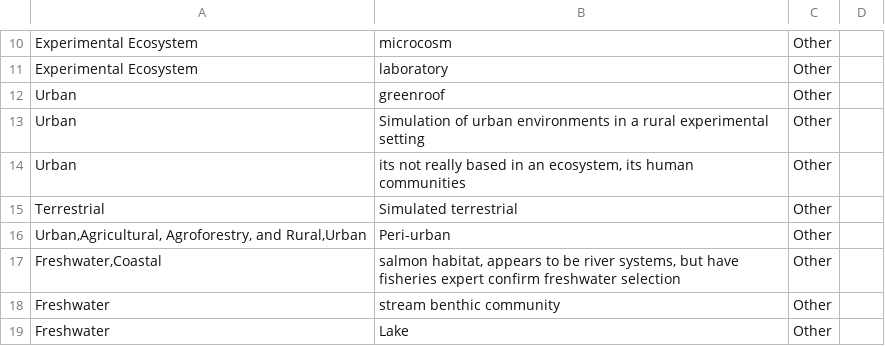
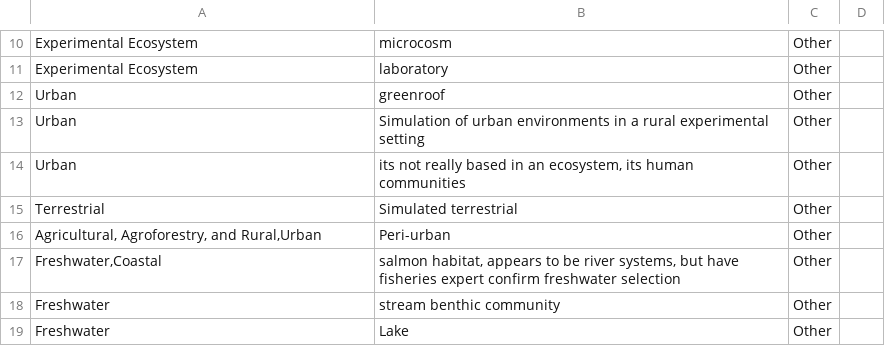
Before and after one commit to caitlintwhite/kremeny_analyses, a CSV file: round2_metareview/data/reviewer_revisions/ecosystem_classification_notereassignments.csv, drawn as a sheet; only a part is shown, gaps mark what is left out.

Commit message:
remove double urban

```diff
--- a/round2_metareview/data/reviewer_revisions/ecosystem_classification_notereassignments.csv
+++ b/round2_metareview/data/reviewer_revisions/ecosystem_classification_notereassignments.csv
@@ -15,3 +15,3 @@ Urban,"its not really based in an ecosystem, its human communities",Other,
 Terrestrial,Simulated terrestrial,Other,
-"Urban,Agricultural, Agroforestry, and Rural,Urban",Peri-urban,Other,
+"Agricultural, Agroforestry, and Rural,Urban",Peri-urban,Other,
 "Freshwater,Coastal","salmon habitat, appears to be river systems, but have fisheries expert confirm freshwater selection",Other,
```
